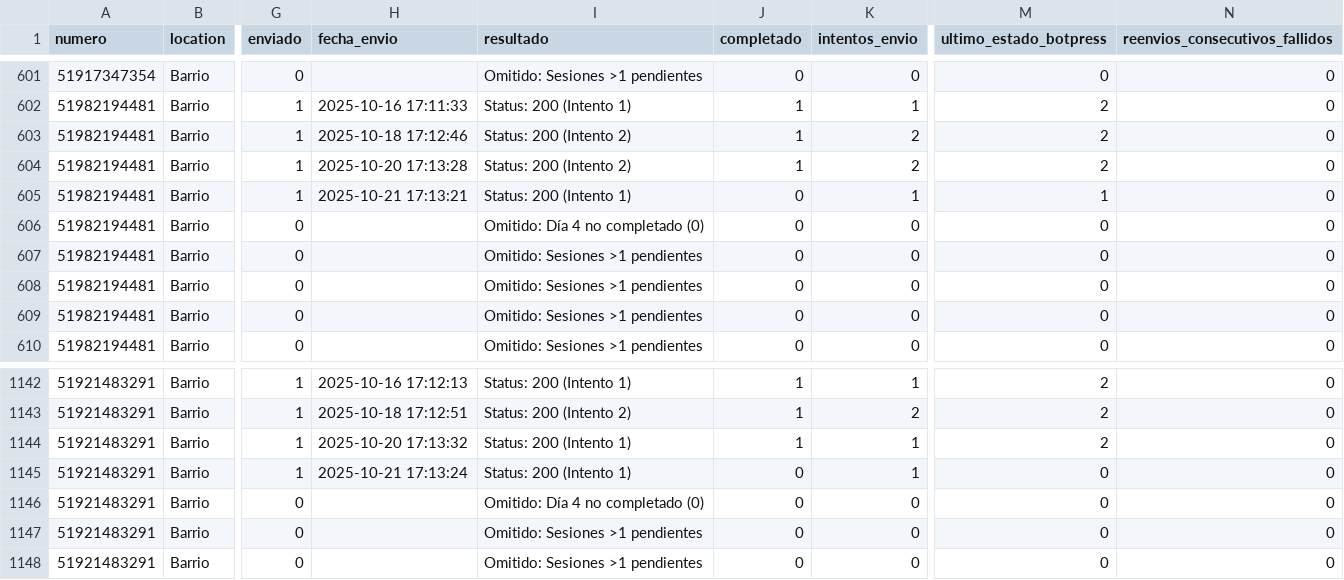
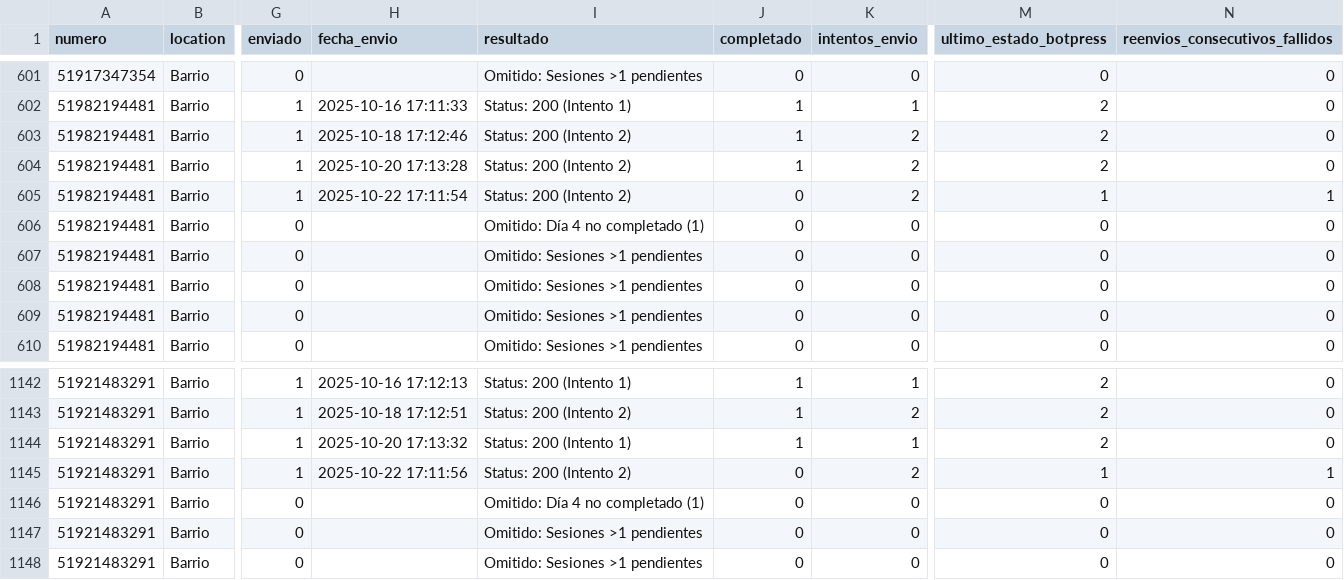
Before and after one commit to Rodato/AMA-Bot_automation, a CSV file: control_envios.csv, drawn as a sheet; only a part is shown, gaps mark what is left out; the diff names each change by its address in the sheet, - before the commit and + after, or states it on an @@ line.

```diff
--- a/control_envios.csv
+++ b/control_envios.csv
-H605 (fecha_envio): 2025-10-21 17:13:21
+H605 (fecha_envio): 2025-10-22 17:11:54
-I605 (resultado): Status: 200 (Intento 1)
+I605 (resultado): Status: 200 (Intento 2)
-K605 (intentos_envio): 1
+K605 (intentos_envio): 2
-N605 (reenvios_consecutivos_fallidos): 0
+N605 (reenvios_consecutivos_fallidos): 1
-I606 (resultado): Omitido: Día 4 no completado (0)
+I606 (resultado): Omitido: Día 4 no completado (1)
-H1145 (fecha_envio): 2025-10-21 17:13:24
+H1145 (fecha_envio): 2025-10-22 17:11:56
-I1145 (resultado): Status: 200 (Intento 1)
+I1145 (resultado): Status: 200 (Intento 2)
-K1145 (intentos_envio): 1
+K1145 (intentos_envio): 2
-M1145 (ultimo_estado_botpress): 0
+M1145 (ultimo_estado_botpress): 1
-N1145 (reenvios_consecutivos_fallidos): 0
+N1145 (reenvios_consecutivos_fallidos): 1
-I1146 (resultado): Omitido: Día 4 no completado (0)
+I1146 (resultado): Omitido: Día 4 no completado (1)
```
Also changed, not shown: 1 other file.
